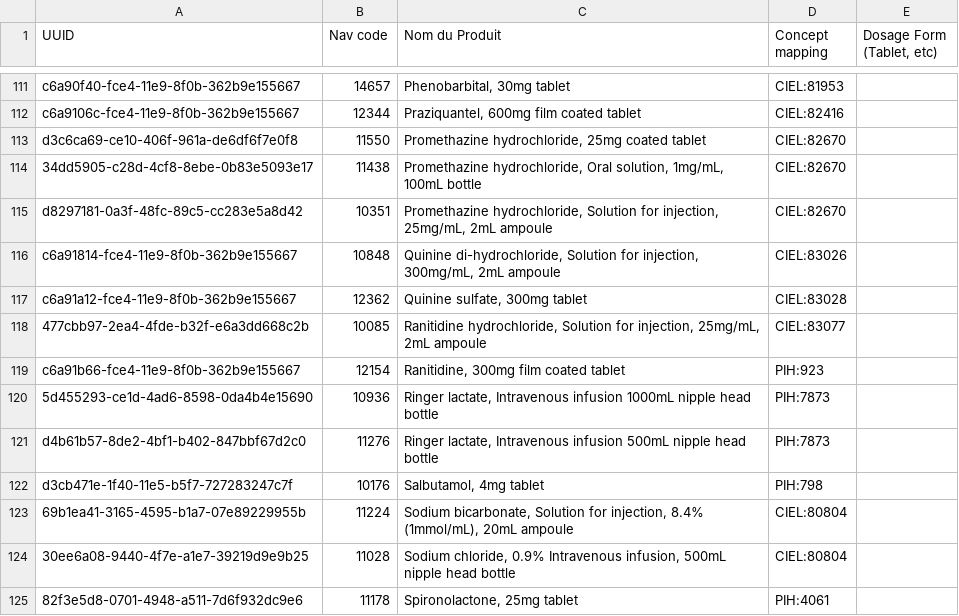
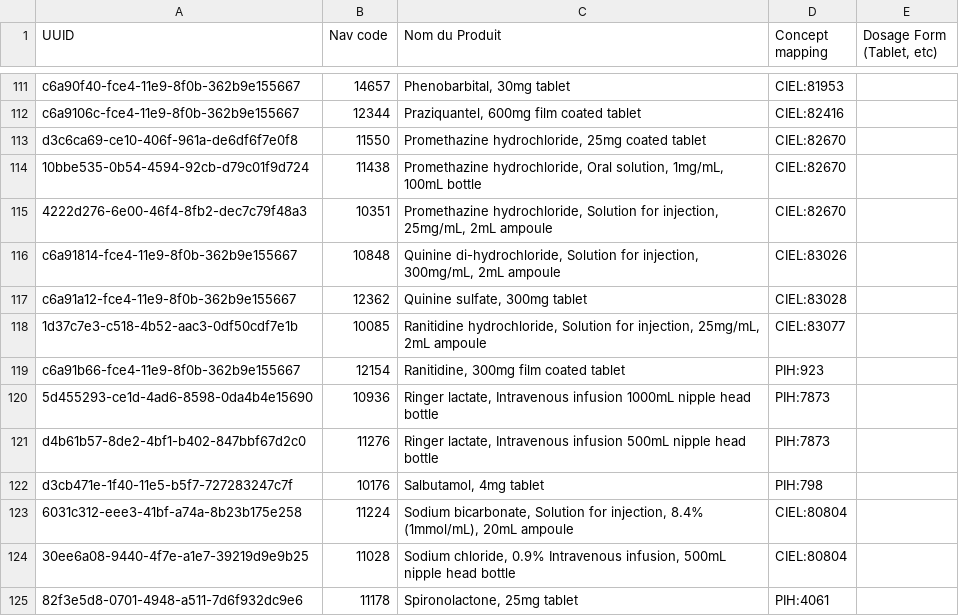
Before and after one commit to chocopiosl/openmrs-configsl, a CSV file: configuration/pih/drugs/drugs.csv, drawn as a sheet; only a part is shown, gaps mark what is left out.

Commit message:
L-269: Drug List Bug

```diff
--- a/configuration/pih/drugs/drugs.csv
+++ b/configuration/pih/drugs/drugs.csv
@@ -113,7 +113,7 @@ c6a9106c-fce4-11e9-8f0b-362b9e155667,12344,"Praziquantel, 600mg film coated tabl
 d3c6ca69-ce10-406f-961a-de6df6f7e0f8,11550,"Promethazine hydrochloride, 25mg coated tablet",CIEL:82670,
-34dd5905-c28d-4cf8-8ebe-0b83e5093e17,11438,"Promethazine hydrochloride, Oral solution, 1mg/mL, 100mL bottle",CIEL:82670,
-d8297181-0a3f-48fc-89c5-cc283e5a8d42,10351,"Promethazine hydrochloride, Solution for injection, 25mg/mL, 2mL ampoule",CIEL:82670,
+10bbe535-0b54-4594-92cb-d79c01f9d724,11438,"Promethazine hydrochloride, Oral solution, 1mg/mL, 100mL bottle",CIEL:82670,
+4222d276-6e00-46f4-8fb2-dec7c79f48a3,10351,"Promethazine hydrochloride, Solution for injection, 25mg/mL, 2mL ampoule",CIEL:82670,
 c6a91814-fce4-11e9-8f0b-362b9e155667,10848,"Quinine di-hydrochloride, Solution for injection, 300mg/mL, 2mL ampoule",CIEL:83026,
 c6a91a12-fce4-11e9-8f0b-362b9e155667,12362,"Quinine sulfate, 300mg tablet",CIEL:83028,
-477cbb97-2ea4-4fde-b32f-e6a3dd668c2b,10085,"Ranitidine hydrochloride, Solution for injection, 25mg/mL, 2mL ampoule",CIEL:83077,
+1d37c7e3-c518-4b52-aac3-0df50cdf7e1b,10085,"Ranitidine hydrochloride, Solution for injection, 25mg/mL, 2mL ampoule",CIEL:83077,
 c6a91b66-fce4-11e9-8f0b-362b9e155667,12154,"Ranitidine, 300mg film coated tablet",PIH:923,
@@ -122,3 +122,3 @@ d4b61b57-8de2-4bf1-b402-847bbf67d2c0,11276,"Ringer lactate, Intravenous infusion
 d3cb471e-1f40-11e5-b5f7-727283247c7f,10176,"Salbutamol, 4mg tablet",PIH:798,
-69b1ea41-3165-4595-b1a7-07e89229955b,11224,"Sodium bicarbonate, Solution for injection, 8.4% (1mmol/mL), 20mL ampoule",CIEL:80804,
+6031c312-eee3-41bf-a74a-8b23b175e258,11224,"Sodium bicarbonate, Solution for injection, 8.4% (1mmol/mL), 20mL ampoule",CIEL:80804,
 30ee6a08-9440-4f7e-a1e7-39219d9e9b25,11028,"Sodium chloride, 0.9% Intravenous infusion, 500mL nipple head bottle",CIEL:80804,
```
